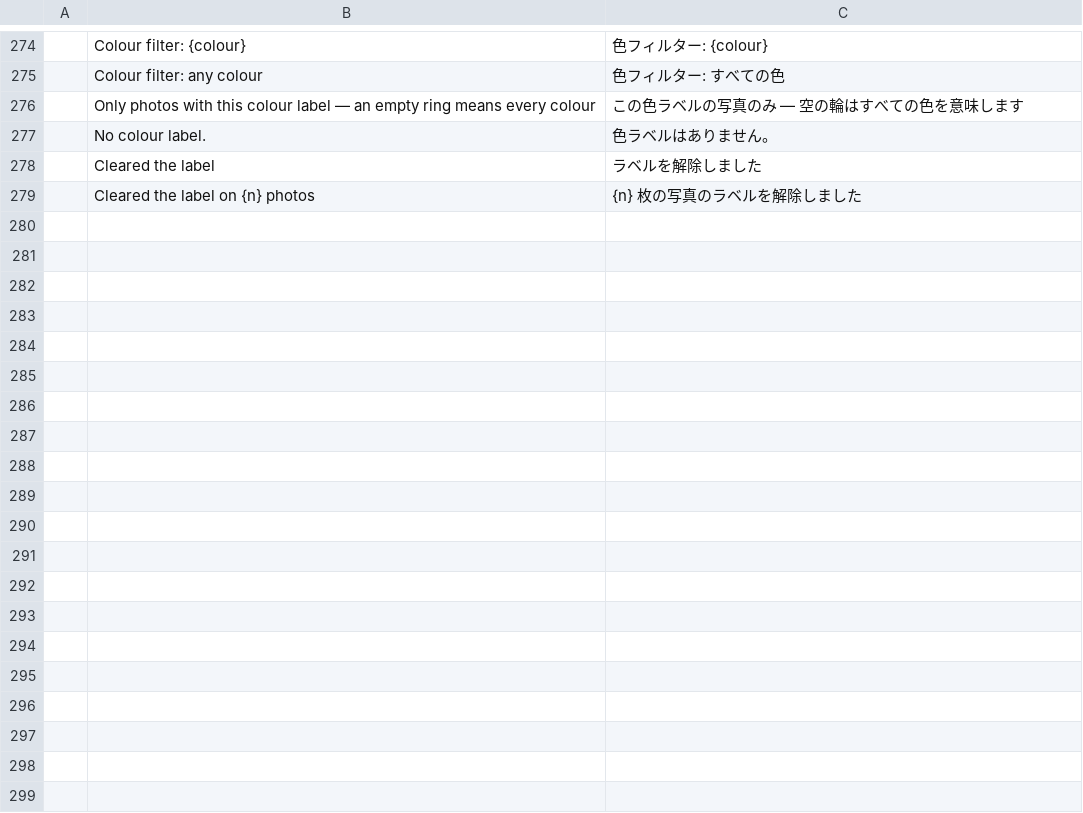
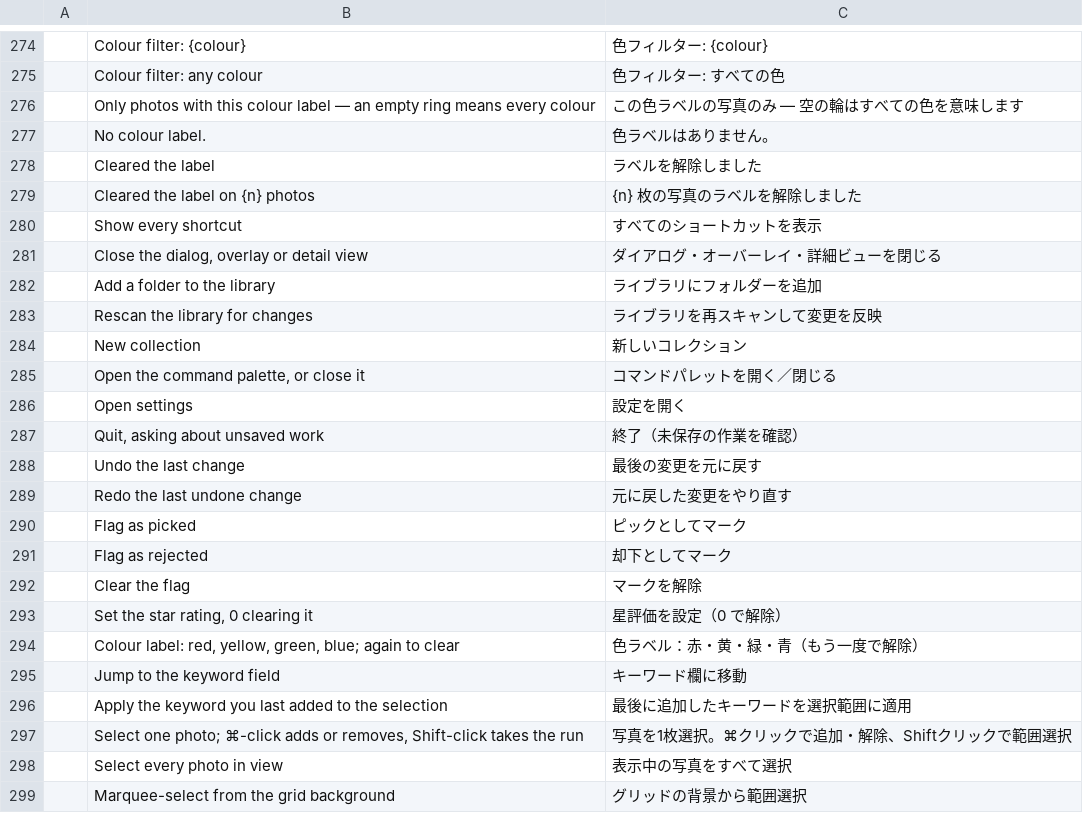
Before and after one commit to Topzic/sortlens-rust, a TSV file: crates/ui/src/i18n/ja.tsv, drawn as a sheet; only a part is shown, gaps mark what is left out; the diff covers the shown part only; the diff names each change by its address in the sheet, - before the commit and + after, or states it on an @@ line.

```diff
--- a/crates/ui/src/i18n/ja.tsv
+++ b/crates/ui/src/i18n/ja.tsv
+row 280:  | Show every shortcut | すべてのショートカットを表示
+row 281:  | Close the dialog, overlay or detail view | ダイアログ・オーバーレイ・詳細ビューを閉じる
+row 282:  | Add a folder to the library | ライブラリにフォルダーを追加
+row 283:  | Rescan the library for changes | ライブラリを再スキャンして変更を反映
+row 284:  | New collection | 新しいコレクション
+row 285:  | Open the command palette, or close it | コマンドパレットを開く／閉じる
+row 286:  | Open settings | 設定を開く
+row 287:  | Quit, asking about unsaved work | 終了（未保存の作業を確認）
+row 288:  | Undo the last change | 最後の変更を元に戻す
+row 289:  | Redo the last undone change | 元に戻した変更をやり直す
+row 290:  | Flag as picked | ピックとしてマーク
+row 291:  | Flag as rejected | 却下としてマーク
+row 292:  | Clear the flag | マークを解除
+row 293:  | Set the star rating, 0 clearing it | 星評価を設定（0 で解除）
+row 294:  | Colour label: red, yellow, green, blue; again to clear | 色ラベル：赤・黄・緑・青（もう一度で解除）
+row 295:  | Jump to the keyword field | キーワード欄に移動
+row 296:  | Apply the keyword you last added to the selection | 最後に追加したキーワードを選択範囲に適用
+row 297:  | Select one photo; ⌘-click adds or removes, Shift-click takes the run | 写真を1枚選択。⌘クリックで追加・解除、Shiftクリックで範囲選択
+row 298:  | Select every photo in view | 表示中の写真をすべて選択
+row 299:  | Marquee-select from the grid background | グリッドの背景から範囲選択
```
Also changed, not shown: 37 added rows elsewhere in this file, crates/ui/src/i18n/ar.tsv, 7 other files.
